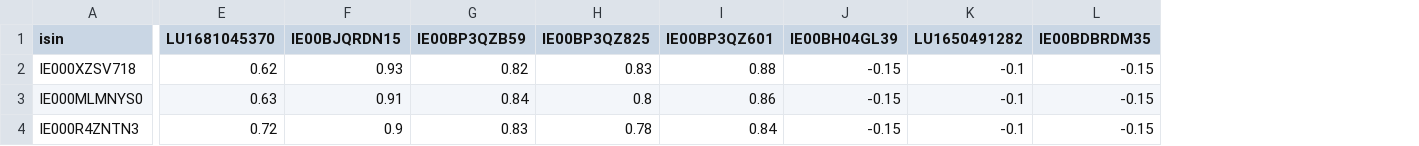
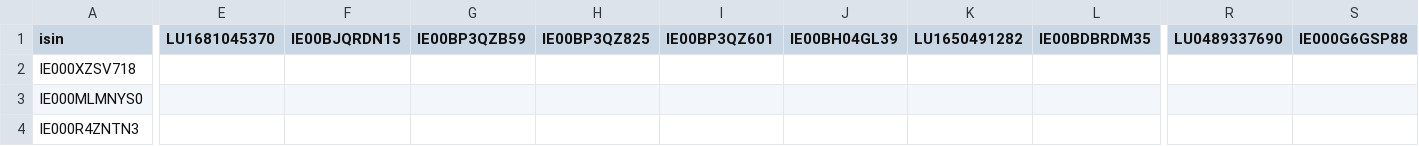
Before and after one commit to gaumarjos/pf, a CSV file: corr.csv, drawn as a sheet; only a part is shown, gaps mark what is left out; the diff covers the shown part only; the diff names each change by its address in the sheet, - before the commit and + after, or states it on an @@ line.

Commit message:
Simplified corr matrix

```diff
--- a/corr.csv
+++ b/corr.csv
+column R (LU0489337690), empty
+column S (IE000G6GSP88), empty
-E2 (LU1681045370): 0.62
+E2 (LU1681045370): (empty)
-F2 (IE00BJQRDN15): 0.93
+F2 (IE00BJQRDN15): (empty)
-G2 (IE00BP3QZB59): 0.82
+G2 (IE00BP3QZB59): (empty)
-H2 (IE00BP3QZ825): 0.83
+H2 (IE00BP3QZ825): (empty)
-I2 (IE00BP3QZ601): 0.88
+I2 (IE00BP3QZ601): (empty)
-J2:J4 (IE00BH04GL39): -0.15
+J2:J4 (IE00BH04GL39): (empty)
-K2:K4 (LU1650491282): -0.1
+K2:K4 (LU1650491282): (empty)
-L2:L4 (IE00BDBRDM35): -0.15
+L2:L4 (IE00BDBRDM35): (empty)
-E3 (LU1681045370): 0.63
+E3 (LU1681045370): (empty)
-F3 (IE00BJQRDN15): 0.91
+F3 (IE00BJQRDN15): (empty)
-G3 (IE00BP3QZB59): 0.84
+G3 (IE00BP3QZB59): (empty)
-H3 (IE00BP3QZ825): 0.8
+H3 (IE00BP3QZ825): (empty)
-I3 (IE00BP3QZ601): 0.86
+I3 (IE00BP3QZ601): (empty)
-E4 (LU1681045370): 0.72
+E4 (LU1681045370): (empty)
-F4 (IE00BJQRDN15): 0.9
+F4 (IE00BJQRDN15): (empty)
-G4 (IE00BP3QZB59): 0.83
+G4 (IE00BP3QZB59): (empty)
-H4 (IE00BP3QZ825): 0.78
+H4 (IE00BP3QZ825): (empty)
-I4 (IE00BP3QZ601): 0.84
+I4 (IE00BP3QZ601): (empty)
```
Also changed, not shown: 2 added rows and 96 edited cells elsewhere in this file, mu.csv, vol.csv, 6 other files.
